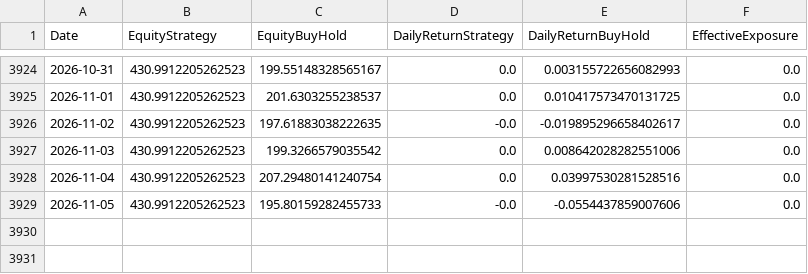
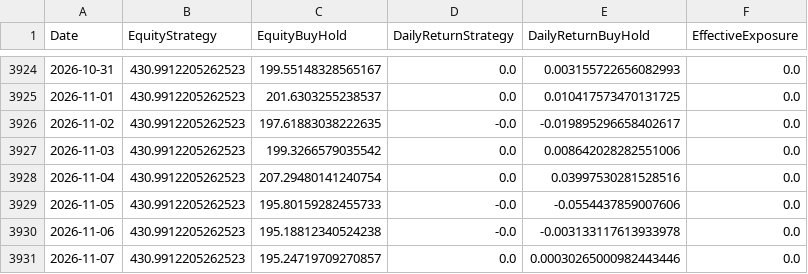
Before and after one commit to giuse2003/BTC_Prudential_Signal, a CSV file: docs/equity_timeseries.csv, drawn as a sheet; only a part is shown, gaps mark what is left out; the diff names each change by its address in the sheet, - before the commit and + after, or states it on an @@ line.

```diff
--- a/docs/equity_timeseries.csv
+++ b/docs/equity_timeseries.csv
+row 3930: 2026-11-06 | 430.9912205262523 | 195.18812340524238 | -0.0 | -0.003133117613933978 | 0.0
+row 3931: 2026-11-07 | 430.9912205262523 | 195.24719709270857 | 0.0 | 0.00030265000982443446 | 0.0
```
Also changed, not shown: docs/historical_signals.csv, docs/raw_candles.csv, 6 other files.
